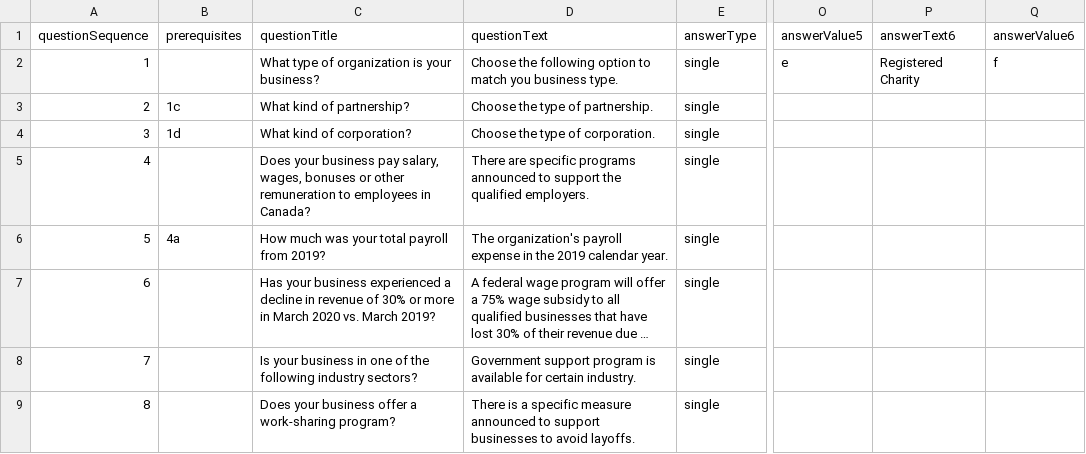
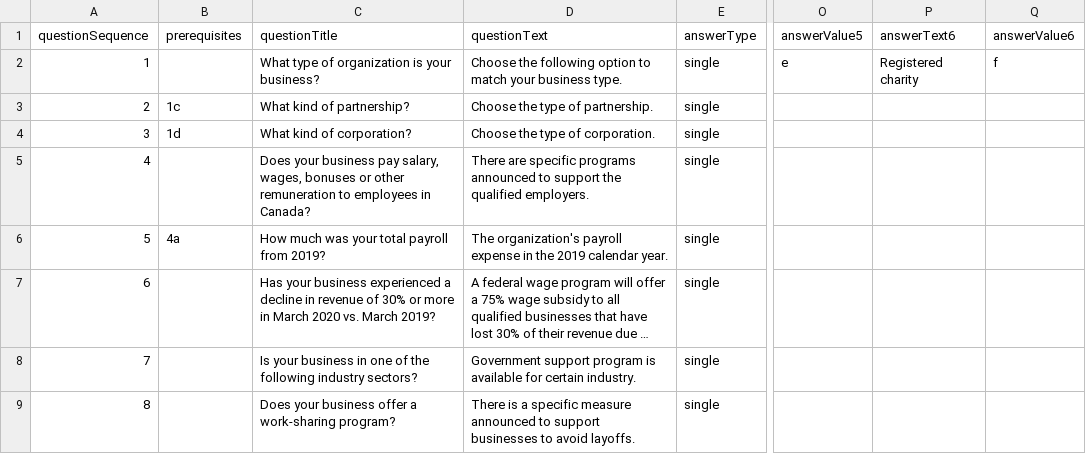
Before and after one commit to wonda05/covid19-business-support-finder-FR, a CSV file: static/data/questions.csv, drawn as a sheet; only a part is shown, gaps mark what is left out; long unchanged cells end in …; the diff names each change by its address in the sheet, - before the commit and + after, or states it on an @@ line.

Commit message:
proof questions

```diff
--- a/static/data/questions.csv
+++ b/static/data/questions.csv
-D2 (questionText): …to match you business type.
+D2 (questionText): …to match your business type.
-P2 (answerText6): Registered Charity
+P2 (answerText6): Registered charity
```
